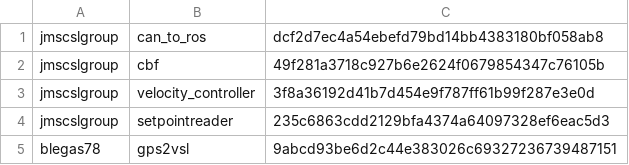
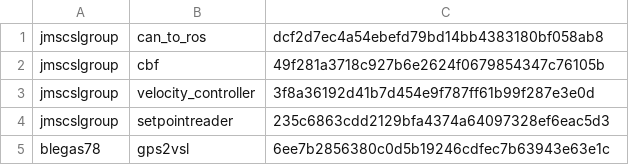
Before and after one commit to MatthewNice/gps2vsl, a CSV file: vsl/rosRepositories.csv, drawn as a sheet.

Commit message:
New hash (oof)

```diff
--- a/vsl/rosRepositories.csv
+++ b/vsl/rosRepositories.csv
@@ -4,2 +4,2 @@ jmscslgroup,       velocity_controller,        3f8a36192d41b7d454e9f787ff61b99f2
 jmscslgroup,	   setpointreader, 235c6863cdd2129bfa4374a64097328ef6eac5d3
-blegas78,	   gps2vsl,	9abcd93be6d2c44e383026c69327236739487151
+blegas78,	   gps2vsl,	6ee7b2856380c0d5b19246cdfec7b63943e63e1c
```
